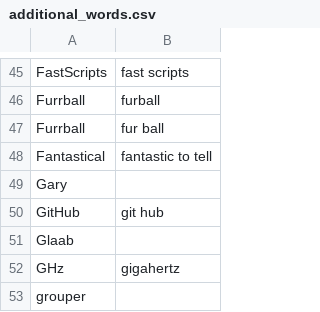
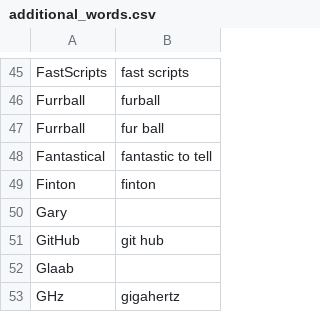
Before and after one commit to zmcgohan2/knausj_talon, a CSV file: settings/additional_words.csv, drawn as a sheet; only a part is shown, gaps mark what is left out; the shorter side is filled out with more unchanged rows.

Commit message:
Vocabulary.

```diff
--- a/settings/additional_words.csv
+++ b/settings/additional_words.csv
@@ -48,2 +48,3 @@ Furrball,fur ball
 Fantastical,fantastic to tell
+Finton,finton
 Gary
```
